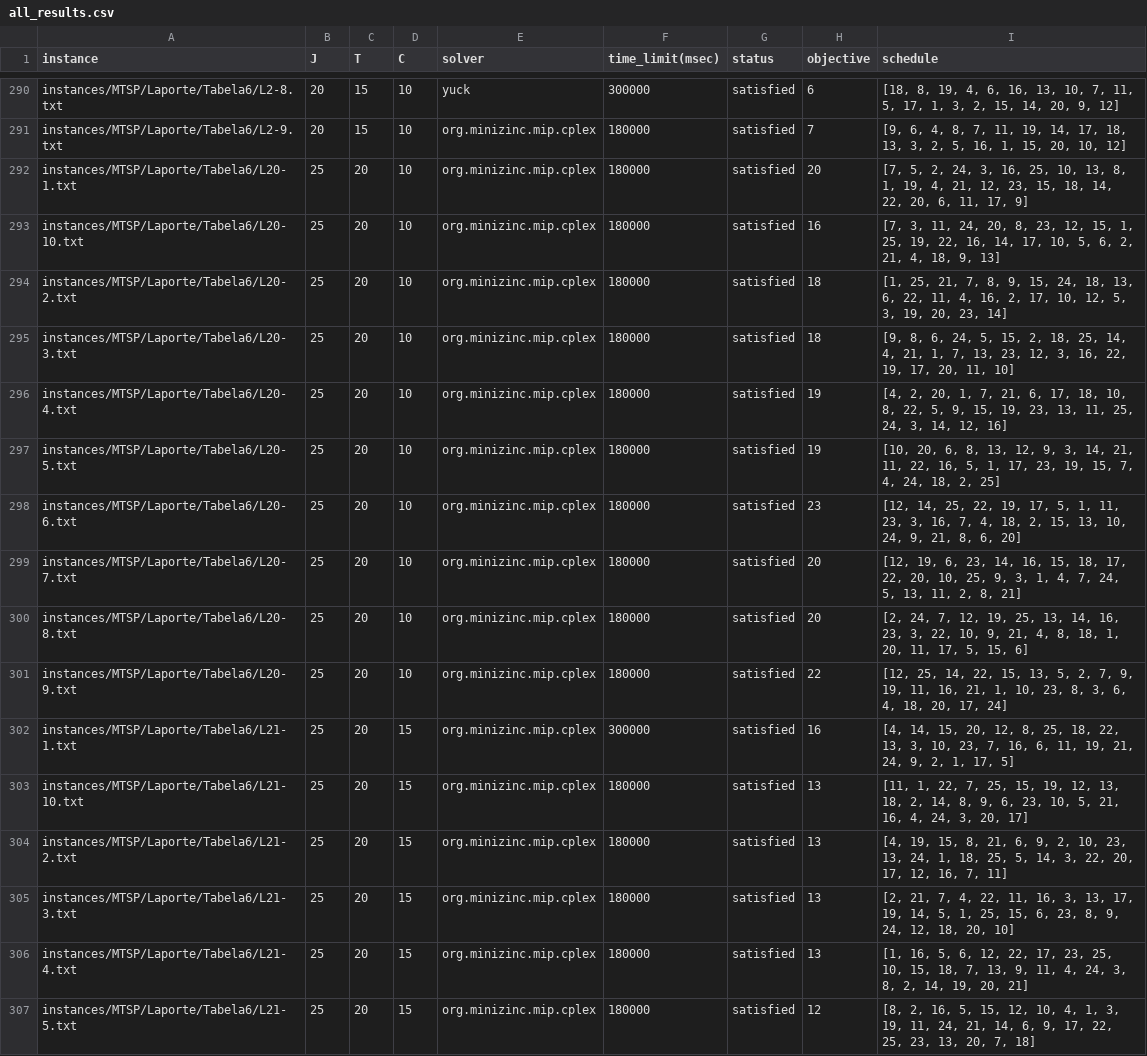
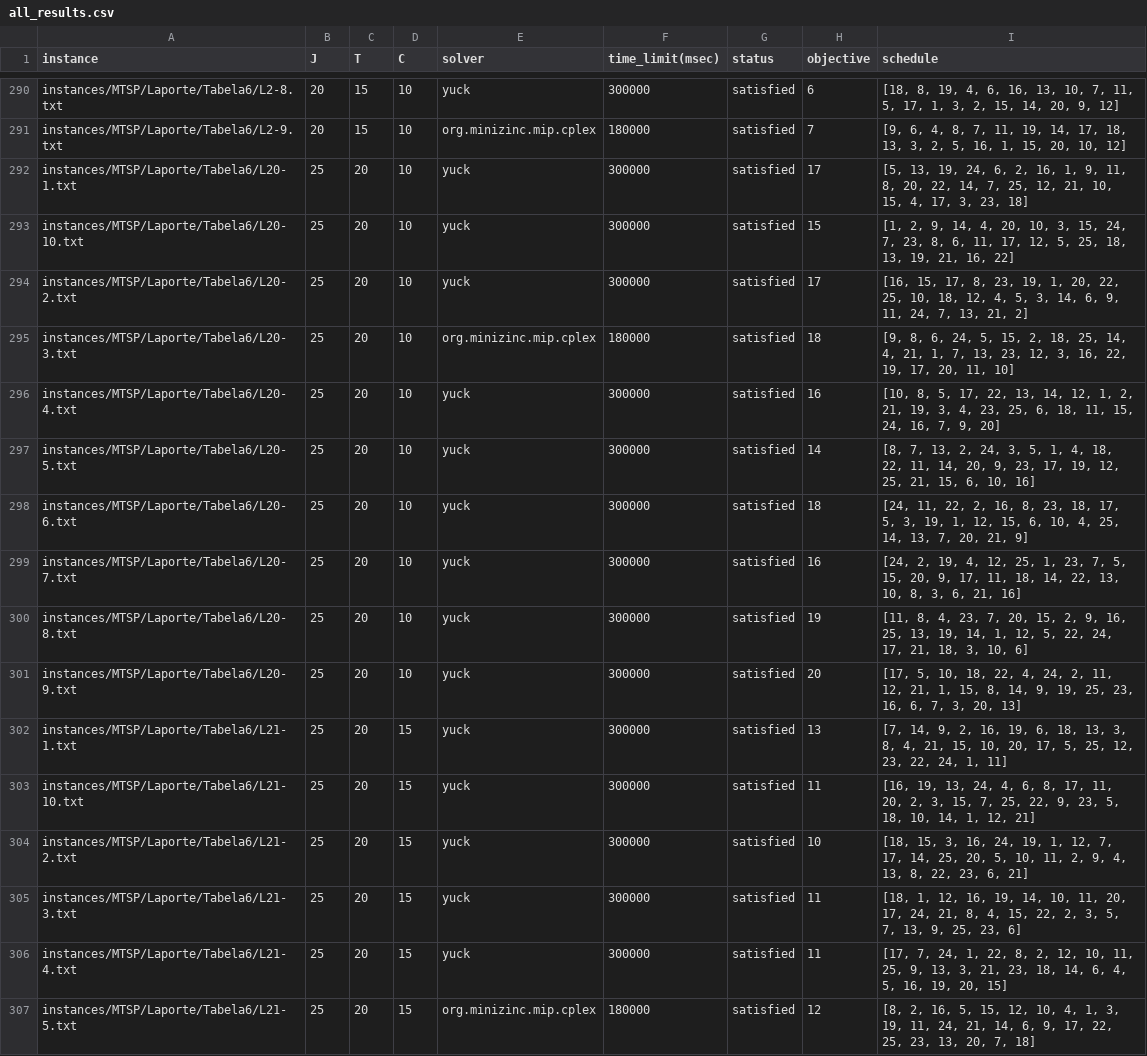
Before and after one commit to bokner/jstsp, a CSV file: results/all_results.csv, drawn as a sheet; only a part is shown, gaps mark what is left out; the diff covers the shown part only.

Commit message:
Update results for instances with 25 jobs

```diff
--- a/results/all_results.csv
+++ b/results/all_results.csv
@@ -291,17 +291,17 @@ instances/MTSP/Laporte/Tabela6/L2-8.txt,20,15,10,yuck,300000,satisfied,6,"[18, 8
 instances/MTSP/Laporte/Tabela6/L2-9.txt,20,15,10,org.minizinc.mip.cplex,180000,satisfied,7,"[9, 6, 4, 8, 7, 11, 19, 14, 17, 18, 13, 3, 2, 5, 16, 1, 15, 20, 10, 12]"
-instances/MTSP/Laporte/Tabela6/L20-1.txt,25,20,10,org.minizinc.mip.cplex,180000,satisfied,20,"[7, 5, 2, 24, 3, 16, 25, 10, 13, 8, 1, 19, 4, 21, 12, 23, 15, 18, 14, 22, 20, 6, 11, 17, 9]"
-instances/MTSP/Laporte/Tabela6/L20-10.txt,25,20,10,org.minizinc.mip.cplex,180000,satisfied,16,"[7, 3, 11, 24, 20, 8, 23, 12, 15, 1, 25, 19, 22, 16, 14, 17, 10, 5, 6, 2, 21, 4, 18, 9, 13]"
-instances/MTSP/Laporte/Tabela6/L20-2.txt,25,20,10,org.minizinc.mip.cplex,180000,satisfied,18,"[1, 25, 21, 7, 8, 9, 15, 24, 18, 13, 6, 22, 11, 4, 16, 2, 17, 10, 12, 5, 3, 19, 20, 23, 14]"
+instances/MTSP/Laporte/Tabela6/L20-1.txt,25,20,10,yuck,300000,satisfied,17,"[5, 13, 19, 24, 6, 2, 16, 1, 9, 11, 8, 20, 22, 14, 7, 25, 12, 21, 10, 15, 4, 17, 3, 23, 18]"
+instances/MTSP/Laporte/Tabela6/L20-10.txt,25,20,10,yuck,300000,satisfied,15,"[1, 2, 9, 14, 4, 20, 10, 3, 15, 24, 7, 23, 8, 6, 11, 17, 12, 5, 25, 18, 13, 19, 21, 16, 22]"
+instances/MTSP/Laporte/Tabela6/L20-2.txt,25,20,10,yuck,300000,satisfied,17,"[16, 15, 17, 8, 23, 19, 1, 20, 22, 25, 10, 18, 12, 4, 5, 3, 14, 6, 9, 11, 24, 7, 13, 21, 2]"
 instances/MTSP/Laporte/Tabela6/L20-3.txt,25,20,10,org.minizinc.mip.cplex,180000,satisfied,18,"[9, 8, 6, 24, 5, 15, 2, 18, 25, 14, 4, 21, 1, 7, 13, 23, 12, 3, 16, 22, 19, 17, 20, 11, 10]"
-instances/MTSP/Laporte/Tabela6/L20-4.txt,25,20,10,org.minizinc.mip.cplex,180000,satisfied,19,"[4, 2, 20, 1, 7, 21, 6, 17, 18, 10, 8, 22, 5, 9, 15, 19, 23, 13, 11, 25, 24, 3, 14, 12, 16]"
-instances/MTSP/Laporte/Tabela6/L20-5.txt,25,20,10,org.minizinc.mip.cplex,180000,satisfied,19,"[10, 20, 6, 8, 13, 12, 9, 3, 14, 21, 11, 22, 16, 5, 1, 17, 23, 19, 15, 7, 4, 24, 18, 2, 25]"
-instances/MTSP/Laporte/Tabela6/L20-6.txt,25,20,10,org.minizinc.mip.cplex,180000,satisfied,23,"[12, 14, 25, 22, 19, 17, 5, 1, 11, 23, 3, 16, 7, 4, 18, 2, 15, 13, 10, 24, 9, 21, 8, 6, 20]"
-instances/MTSP/Laporte/Tabela6/L20-7.txt,25,20,10,org.minizinc.mip.cplex,180000,satisfied,20,"[12, 19, 6, 23, 14, 16, 15, 18, 17, 22, 20, 10, 25, 9, 3, 1, 4, 7, 24, 5, 13, 11, 2, 8, 21]"
-instances/MTSP/Laporte/Tabela6/L20-8.txt,25,20,10,org.minizinc.mip.cplex,180000,satisfied,20,"[2, 24, 7, 12, 19, 25, 13, 14, 16, 23, 3, 22, 10, 9, 21, 4, 8, 18, 1, 20, 11, 17, 5, 15, 6]"
-instances/MTSP/Laporte/Tabela6/L20-9.txt,25,20,10,org.minizinc.mip.cplex,180000,satisfied,22,"[12, 25, 14, 22, 15, 13, 5, 2, 7, 9, 19, 11, 16, 21, 1, 10, 23, 8, 3, 6, 4, 18, 20, 17, 24]"
-instances/MTSP/Laporte/Tabela6/L21-1.txt,25,20,15,org.minizinc.mip.cplex,300000,satisfied,16,"[4, 14, 15, 20, 12, 8, 25, 18, 22, 13, 3, 10, 23, 7, 16, 6, 11, 19, 21, 24, 9, 2, 1, 17, 5]"
-instances/MTSP/Laporte/Tabela6/L21-10.txt,25,20,15,org.minizinc.mip.cplex,180000,satisfied,13,"[11, 1, 22, 7, 25, 15, 19, 12, 13, 18, 2, 14, 8, 9, 6, 23, 10, 5, 21, 16, 4, 24, 3, 20, 17]"
-instances/MTSP/Laporte/Tabela6/L21-2.txt,25,20,15,org.minizinc.mip.cplex,180000,satisfied,13,"[4, 19, 15, 8, 21, 6, 9, 2, 10, 23, 13, 24, 1, 18, 25, 5, 14, 3, 22, 20, 17, 12, 16, 7, 11]"
-instances/MTSP/Laporte/Tabela6/L21-3.txt,25,20,15,org.minizinc.mip.cplex,180000,satisfied,13,"[2, 21, 7, 4, 22, 11, 16, 3, 13, 17, 19, 14, 5, 1, 25, 15, 6, 23, 8, 9, 24, 12, 18, 20, 10]"
-instances/MTSP/Laporte/Tabela6/L21-4.txt,25,20,15,org.minizinc.mip.cplex,180000,satisfied,13,"[1, 16, 5, 6, 12, 22, 17, 23, 25, 10, 15, 18, 7, 13, 9, 11, 4, 24, 3, 8, 2, 14, 19, 20, 21]"
+instances/MTSP/Laporte/Tabela6/L20-4.txt,25,20,10,yuck,300000,satisfied,16,"[10, 8, 5, 17, 22, 13, 14, 12, 1, 2, 21, 19, 3, 4, 23, 25, 6, 18, 11, 15, 24, 16, 7, 9, 20]"
+instances/MTSP/Laporte/Tabela6/L20-5.txt,25,20,10,yuck,300000,satisfied,14,"[8, 7, 13, 2, 24, 3, 5, 1, 4, 18, 22, 11, 14, 20, 9, 23, 17, 19, 12, 25, 21, 15, 6, 10, 16]"
+instances/MTSP/Laporte/Tabela6/L20-6.txt,25,20,10,yuck,300000,satisfied,18,"[24, 11, 22, 2, 16, 8, 23, 18, 17, 5, 3, 19, 1, 12, 15, 6, 10, 4, 25, 14, 13, 7, 20, 21, 9]"
+instances/MTSP/Laporte/Tabela6/L20-7.txt,25,20,10,yuck,300000,satisfied,16,"[24, 2, 19, 4, 12, 25, 1, 23, 7, 5, 15, 20, 9, 17, 11, 18, 14, 22, 13, 10, 8, 3, 6, 21, 16]"
+instances/MTSP/Laporte/Tabela6/L20-8.txt,25,20,10,yuck,300000,satisfied,19,"[11, 8, 4, 23, 7, 20, 15, 2, 9, 16, 25, 13, 19, 14, 1, 12, 5, 22, 24, 17, 21, 18, 3, 10, 6]"
+instances/MTSP/Laporte/Tabela6/L20-9.txt,25,20,10,yuck,300000,satisfied,20,"[17, 5, 10, 18, 22, 4, 24, 2, 11, 12, 21, 1, 15, 8, 14, 9, 19, 25, 23, 16, 6, 7, 3, 20, 13]"
+instances/MTSP/Laporte/Tabela6/L21-1.txt,25,20,15,yuck,300000,satisfied,13,"[7, 14, 9, 2, 16, 19, 6, 18, 13, 3, 8, 4, 21, 15, 10, 20, 17, 5, 25, 12, 23, 22, 24, 1, 11]"
+instances/MTSP/Laporte/Tabela6/L21-10.txt,25,20,15,yuck,300000,satisfied,11,"[16, 19, 13, 24, 4, 6, 8, 17, 11, 20, 2, 3, 15, 7, 25, 22, 9, 23, 5, 18, 10, 14, 1, 12, 21]"
+instances/MTSP/Laporte/Tabela6/L21-2.txt,25,20,15,yuck,300000,satisfied,10,"[18, 15, 3, 16, 24, 19, 1, 12, 7, 17, 14, 25, 20, 5, 10, 11, 2, 9, 4, 13, 8, 22, 23, 6, 21]"
+instances/MTSP/Laporte/Tabela6/L21-3.txt,25,20,15,yuck,300000,satisfied,11,"[18, 1, 12, 16, 19, 14, 10, 11, 20, 17, 24, 21, 8, 4, 15, 22, 2, 3, 5, 7, 13, 9, 25, 23, 6]"
+instances/MTSP/Laporte/Tabela6/L21-4.txt,25,20,15,yuck,300000,satisfied,11,"[17, 7, 24, 1, 22, 8, 2, 12, 10, 11, 25, 9, 13, 3, 21, 23, 18, 14, 6, 4, 5, 16, 19, 20, 15]"
 instances/MTSP/Laporte/Tabela6/L21-5.txt,25,20,15,org.minizinc.mip.cplex,180000,satisfied,12,"[8, 2, 16, 5, 15, 12, 10, 4, 1, 3, 19, 11, 24, 21, 14, 6, 9, 17, 22, 25, 23, 13, 20, 7, 18]"
```
Also changed, not shown: 104 edited cells elsewhere in this file.
